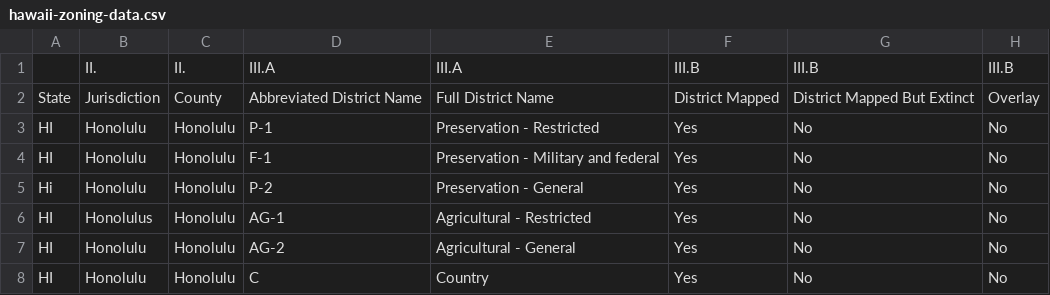
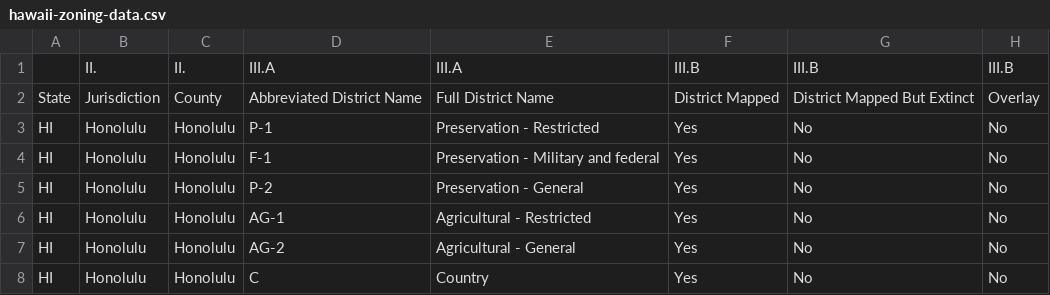
Before and after one commit to CodeWithAloha/Hawaii-Zoning-Atlas, a CSV file: data-pipeline/hawaii-zoning-data.csv, drawn as a sheet; only a part is shown; the diff names each change by its address in the sheet, - before the commit and + after, or states it on an @@ line.

Commit message:
Fixing hawaii zoning data

```diff
--- a/data-pipeline/hawaii-zoning-data.csv
+++ b/data-pipeline/hawaii-zoning-data.csv
-A5: Hi
+A5: HI
-B6: Honolulus
+B6: Honolulu
```
